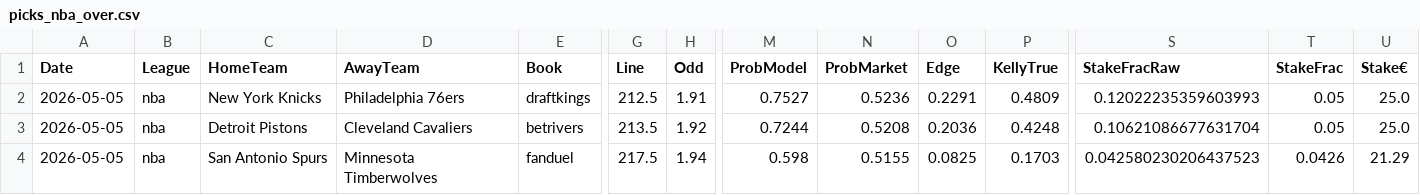
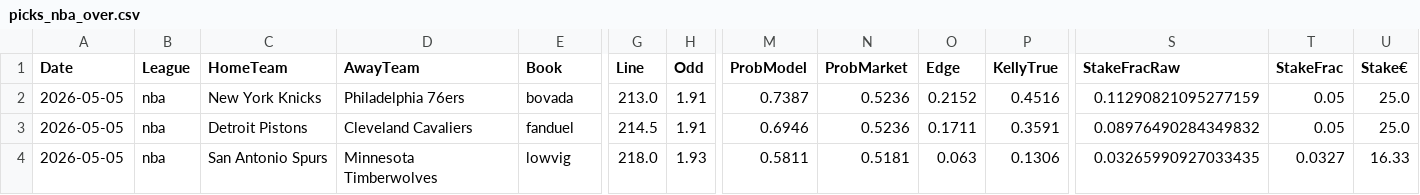
Before and after one commit to jorgepita/apostas-over-futebol, a CSV file: picks_nba_over.csv, drawn as a sheet; only a part is shown, gaps mark what is left out; the diff names each change by its address in the sheet, - before the commit and + after, or states it on an @@ line.

Commit message:
Update picks_nba_over.csv (2026-05-04T17:37:53.971229+00:00)

```diff
--- a/picks_nba_over.csv
+++ b/picks_nba_over.csv
-E2 (Book): draftkings
+E2 (Book): bovada
-G2 (Line): 212.5
+G2 (Line): 213.0
-M2 (ProbModel): 0.7527
+M2 (ProbModel): 0.7387
-O2 (Edge): 0.2291
+O2 (Edge): 0.2152
-P2 (KellyTrue): 0.4809
+P2 (KellyTrue): 0.4516
-S2 (StakeFracRaw): 0.12022235359603993
+S2 (StakeFracRaw): 0.11290821095277159
-E3 (Book): betrivers
+E3 (Book): fanduel
-G3 (Line): 213.5
+G3 (Line): 214.5
-H3 (Odd): 1.92
+H3 (Odd): 1.91
-M3 (ProbModel): 0.7244
+M3 (ProbModel): 0.6946
-N3 (ProbMarket): 0.5208
+N3 (ProbMarket): 0.5236
-O3 (Edge): 0.2036
+O3 (Edge): 0.1711
-P3 (KellyTrue): 0.4248
+P3 (KellyTrue): 0.3591
-S3 (StakeFracRaw): 0.10621086677631704
+S3 (StakeFracRaw): 0.08976490284349832
-E4 (Book): fanduel
+E4 (Book): lowvig
-G4 (Line): 217.5
+G4 (Line): 218.0
-H4 (Odd): 1.94
+H4 (Odd): 1.93
-M4 (ProbModel): 0.598
+M4 (ProbModel): 0.5811
-N4 (ProbMarket): 0.5155
+N4 (ProbMarket): 0.5181
-O4 (Edge): 0.0825
+O4 (Edge): 0.063
-P4 (KellyTrue): 0.1703
+P4 (KellyTrue): 0.1306
-S4 (StakeFracRaw): 0.042580230206437523
+S4 (StakeFracRaw): 0.03265990927033435
-T4 (StakeFrac): 0.0426
+T4 (StakeFrac): 0.0327
-U4 (Stake€): 21.29
+U4 (Stake€): 16.33
```
